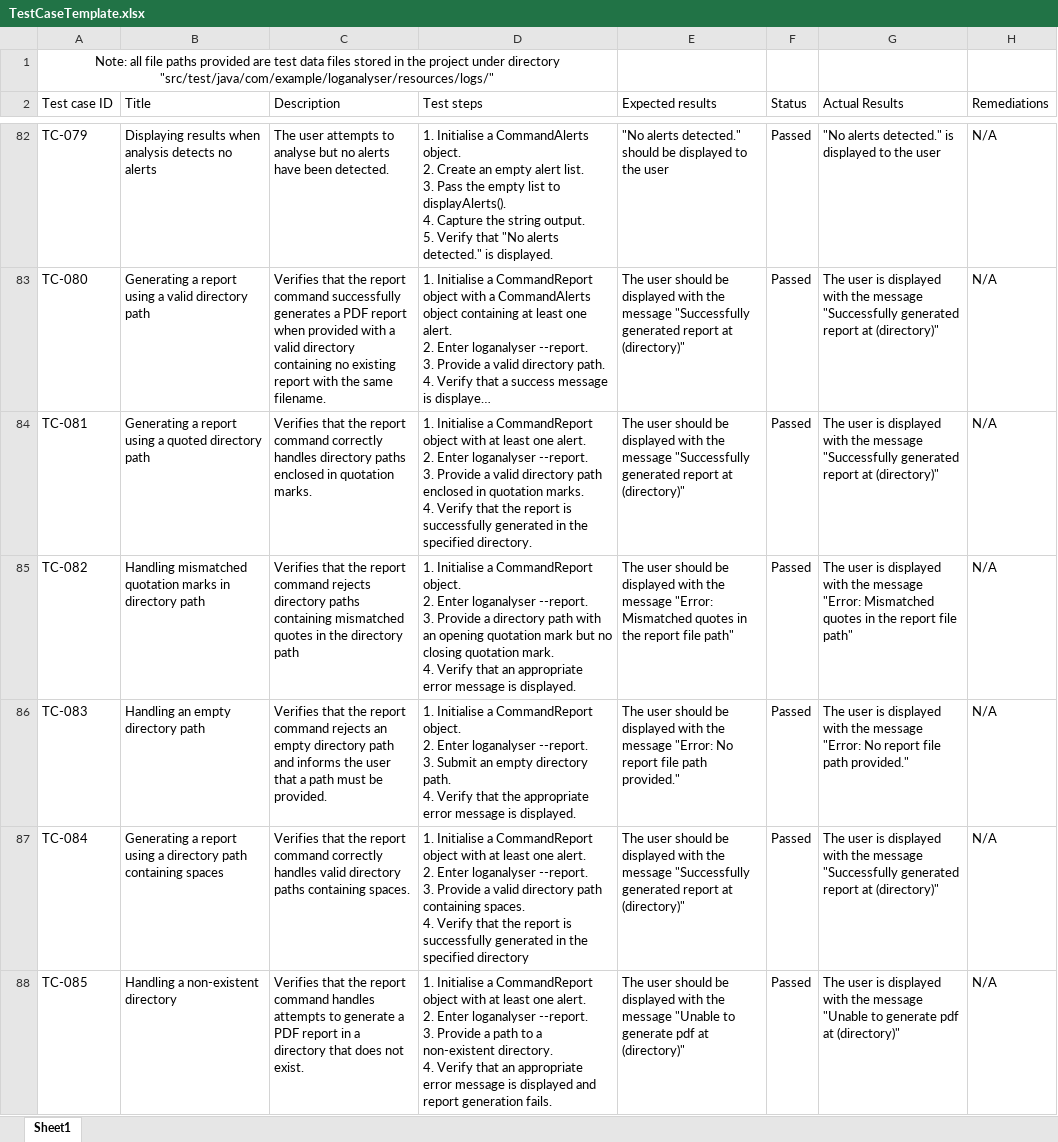
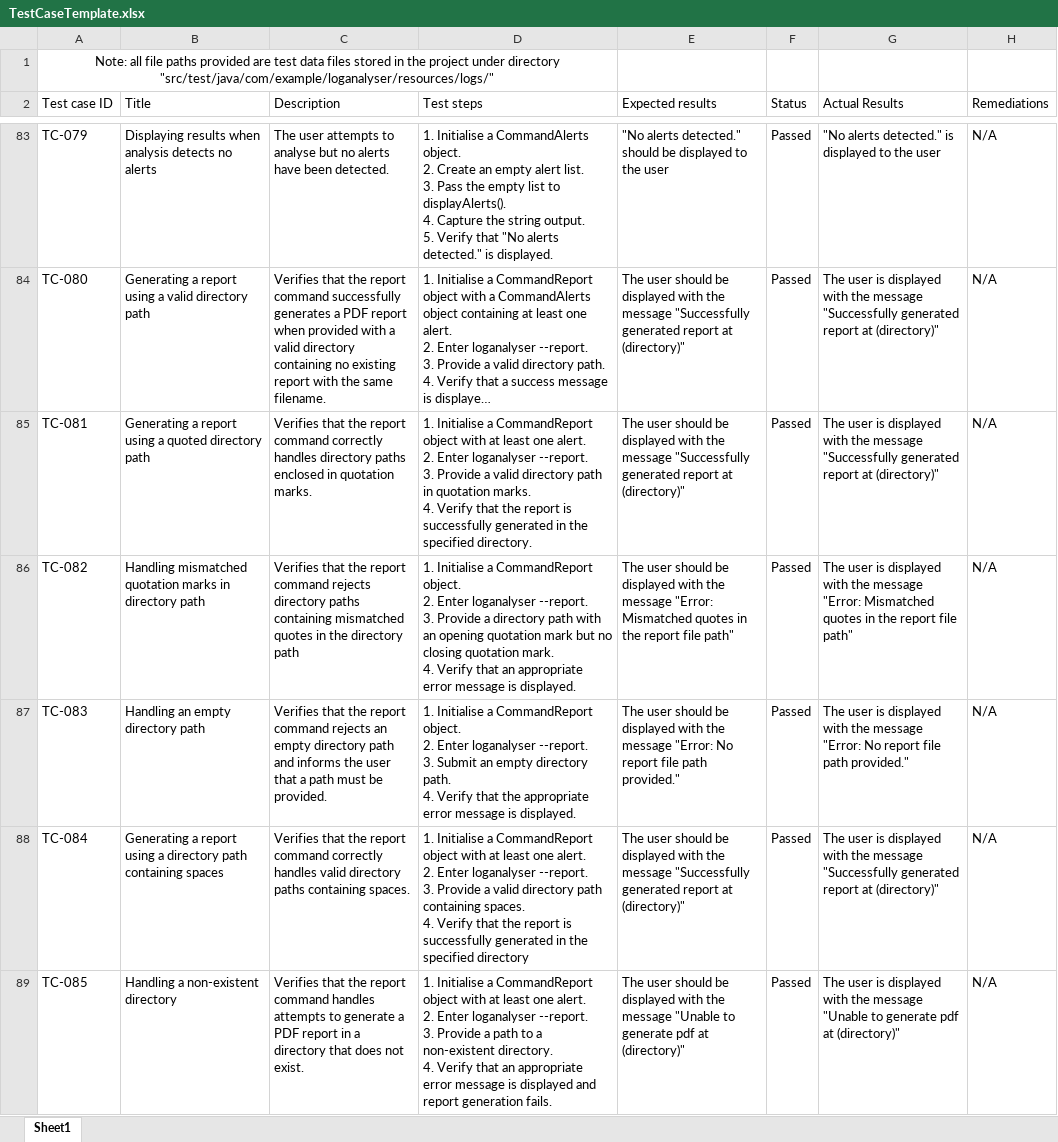
Before and after one commit to rayhang07/Digital-Artefact-Main, an Excel workbook: TestCaseTemplate.xlsx, sheet Sheet1, drawn as a sheet; only a part is shown, gaps mark what is left out; long unchanged cells end in …; values as stored, in another font and other column widths than the file's, no borders; table styles not drawn; addresses are those after the commit; the diff covers the shown part only; the diff names each change by its address in the sheet, - before the commit and + after, or states it on an @@ line.

Commit message:
completed unit tests for configuration and summary, revisited requirements, updated class diagram

```diff
--- a/TestCaseTemplate.xlsx (sheet Sheet1)
+++ b/TestCaseTemplate.xlsx (sheet Sheet1)
-D85 (Test steps): …directory path enclosed in quotation…
+D85 (Test steps): …directory path in quotation…
```
Also changed, not shown: 2 added rows, 7 removed rows and 199 edited cells elsewhere in this sheet, 23 other files.
